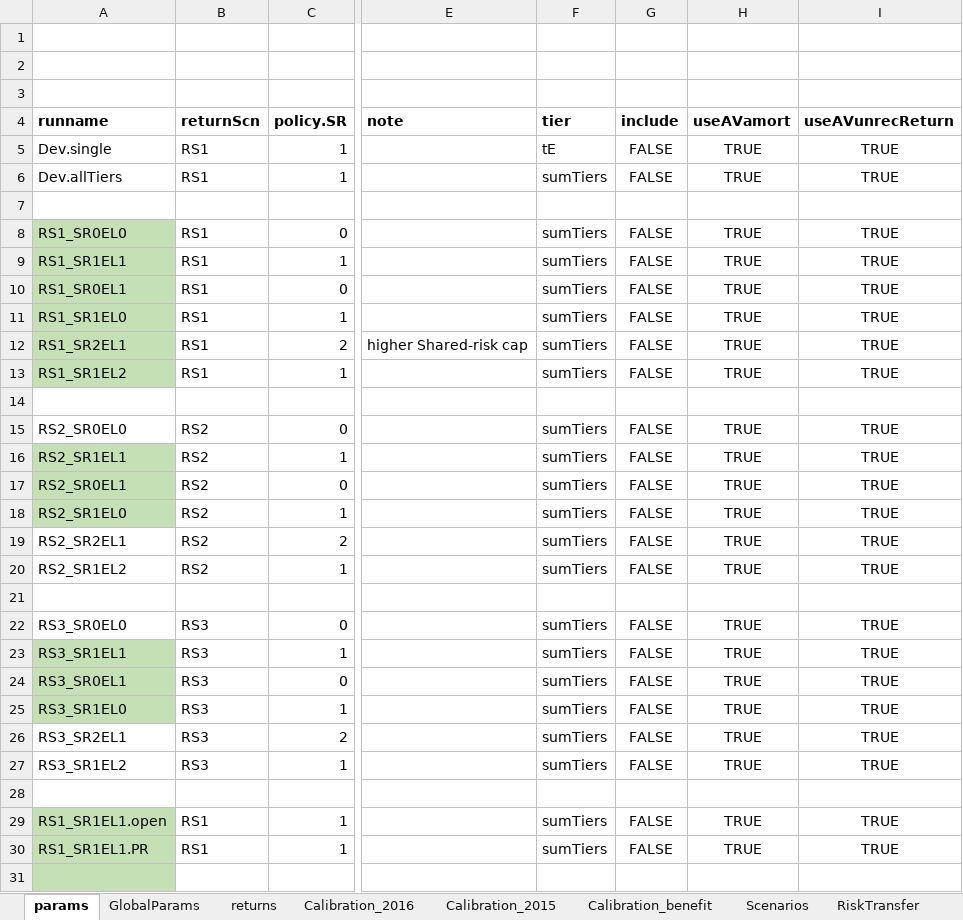
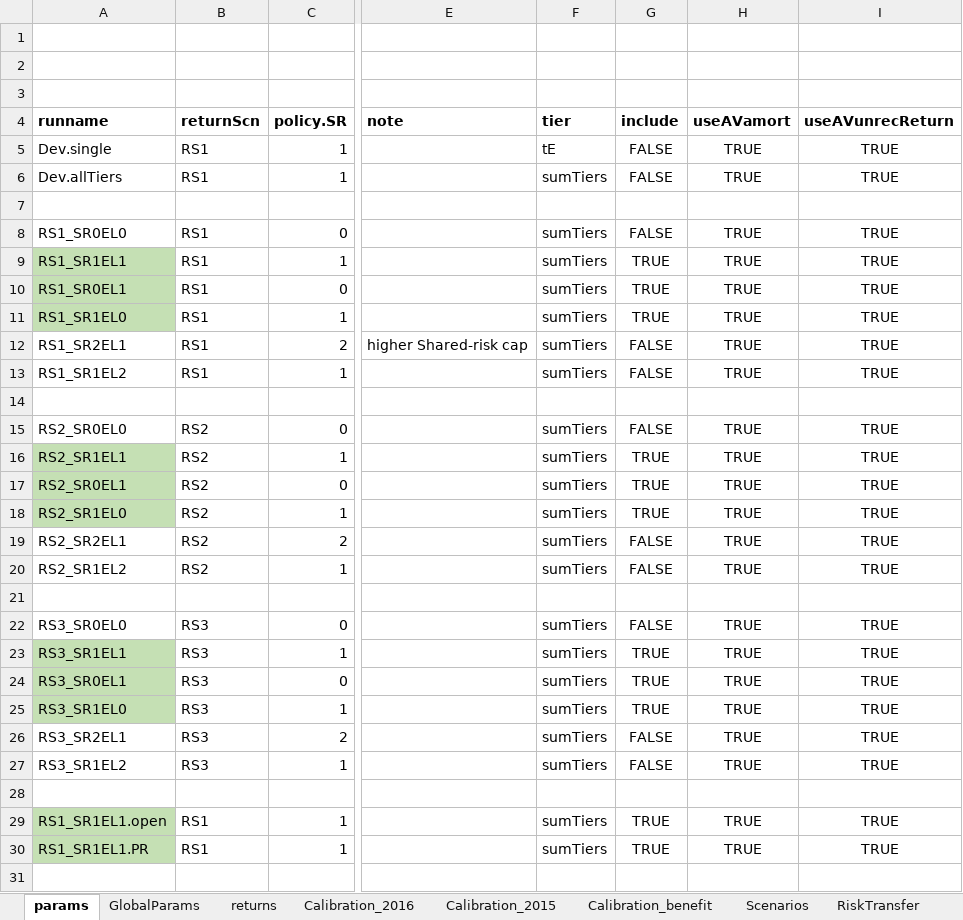
Before and after one commit to marshallpku/Model_PSERS, an Excel workbook: RunControl.xlsx, sheet params, drawn as a sheet; only a part is shown, gaps mark what is left out; values as stored, in another font and other column widths than the file's, no borders; the diff covers the shown part only; the diff names each change by its address in the sheet, - before the commit and + after, or states it on an @@ line.

```diff
--- a/RunControl.xlsx (sheet params)
+++ b/RunControl.xlsx (sheet params)
-A8 fill: #C5E0B4
+A8 fill: none
-G9:G11 (include): FALSE
+G9:G11 (include): TRUE
-A12:A13 fill: #C5E0B4
+A12:A13 fill: none
-G16:G18 (include): FALSE
+G16:G18 (include): TRUE
-G23:G25 (include): FALSE
+G23:G25 (include): TRUE
-G29:G30 (include): FALSE
+G29:G30 (include): TRUE
-A31 fill: #C5E0B4
+A31 fill: none
```
Also changed, not shown: 8 edited cells and cell formats elsewhere in this sheet, Results/Graphs_report/tables.xlsx, Results/RiskTransfer/RiskTransfer_stch.tab.xlsx, 13 other files.
